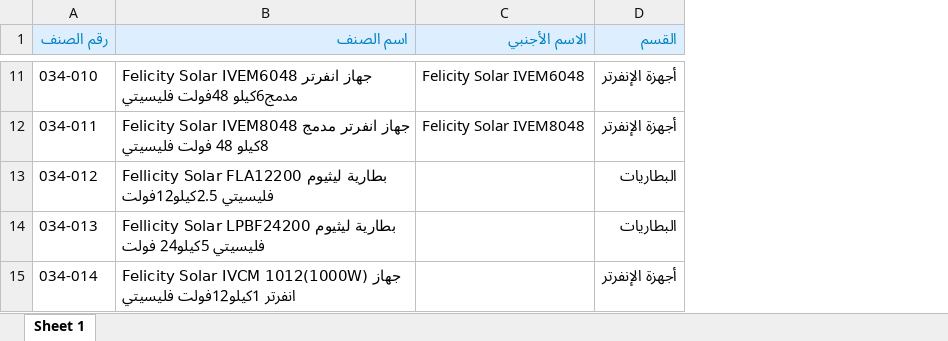
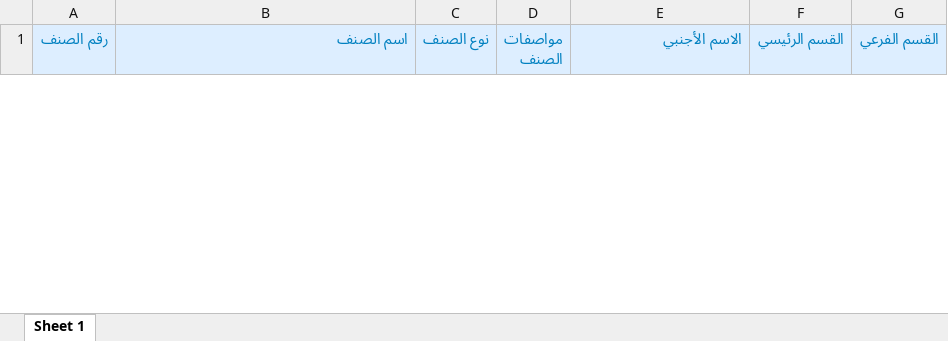
Before and after one commit to AhmadAlkaf/product_exel, an Excel workbook: products.xlsx, sheet Sheet 1, drawn as a sheet; only a part is shown, gaps mark what is left out; values as stored, in another font and other column widths than the file's, no borders; removed rows and columns are numbered as before the commit, all else as after; the diff covers the shown part only; the diff names each change by its address in the sheet, - before the commit and + after, or states it on an @@ line.

Commit message:
add product lumines

```diff
--- a/products.xlsx (sheet Sheet 1)
+++ b/products.xlsx (sheet Sheet 1)
+column C (نوع الصنف), empty
+column D (مواصفات الصنف), empty
-column D (القسم), empty
+column F (القسم الرئيسي), empty
+column G (القسم الفرعي), empty
-row 11: 034-010 | Felicity Solar IVEM6048 جهاز انفرتر مدمج6كيلو 48فولت فليسيتي | Felicity Solar IVEM6048 | أجهزة الإنفرتر
-row 12: 034-011 | Felicity Solar IVEM8048 جهاز انفرتر مدمج 8كيلو 48 فولت فليسيتي | Felicity Solar IVEM8048 | أجهزة الإنفرتر
-row 13: 034-012 | Fellicity Solar FLA12200 بطارية ليثيوم فليسيتي 2.5كيلو12فولت |  | البطاريات
-row 14: 034-013 | Fellicity Solar LPBF24200 بطارية ليثيوم فليسيتي 5كيلو24 فولت |  | البطاريات
-row 15: 034-014 | Felicity Solar IVCM 1012(1000W) جهاز انفرتر 1كيلو12فولت فليسيتي |  | أجهزة الإنفرتر
```
Also changed, not shown: 119 added rows and 36 removed rows elsewhere in this sheet.
